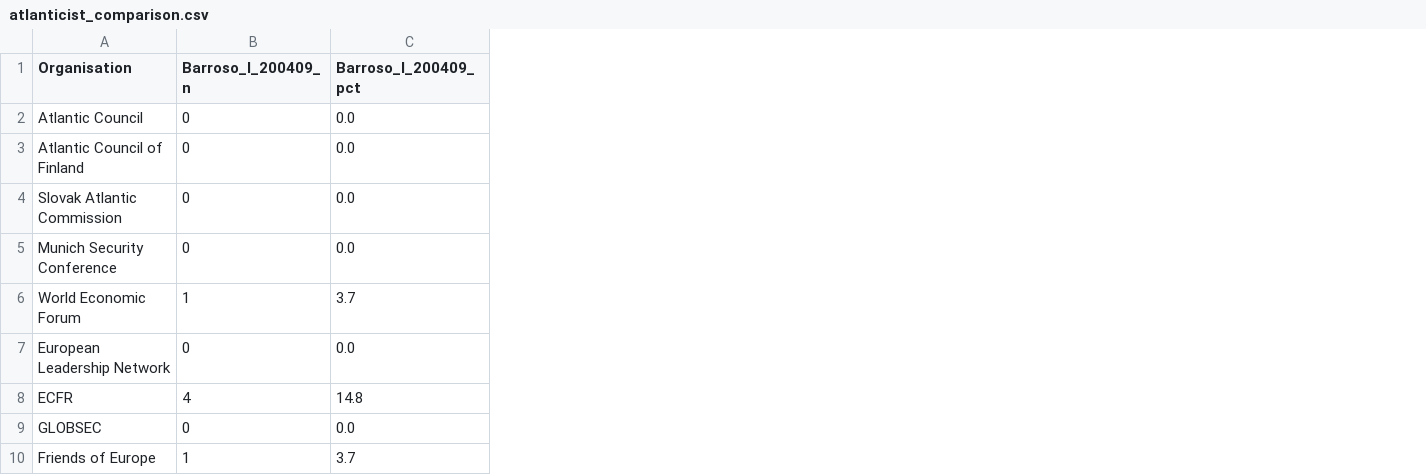
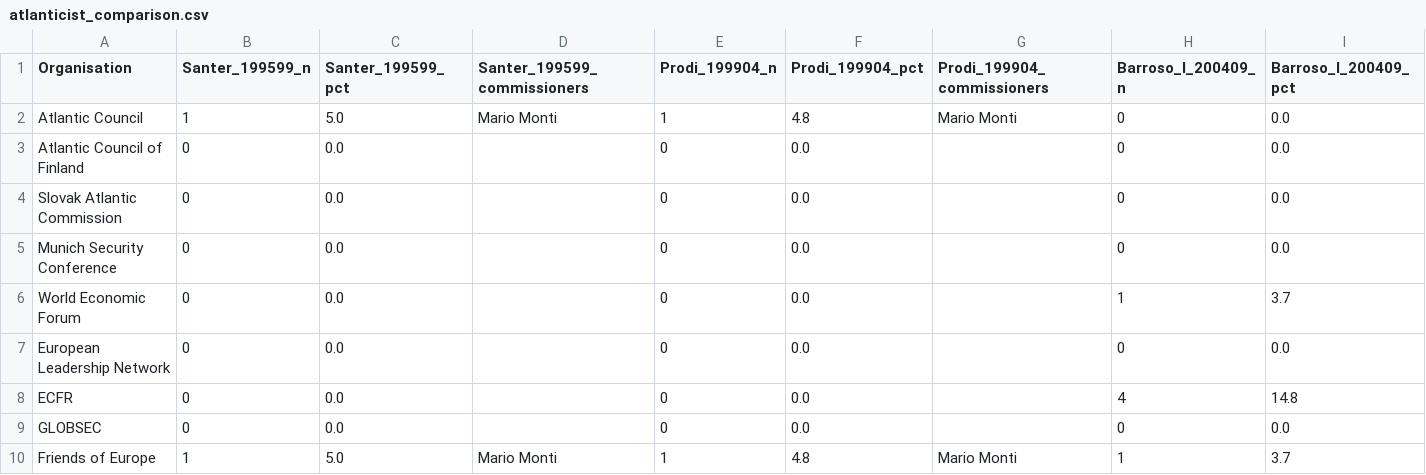
Before and after one commit to GavinMendelGleason/euro-sdt, a CSV file: atlanticist_comparison.csv, drawn as a sheet; only a part is shown; the diff names each change by its address in the sheet, - before the commit and + after, or states it on an @@ line.

```diff
--- a/atlanticist_comparison.csv
+++ b/atlanticist_comparison.csv
+column B (Santer_199599_n), rows 2-10: 1 | 0 | 0 | 0 | 0 | 0 | 0 | 0 | 1
+column C (Santer_199599_pct), rows 2-10: 5.0 | 0.0 | 0.0 | 0.0 | 0.0 | 0.0 | 0.0 | 0.0 | 5.0
+column D (Santer_199599_commissioners), rows 2-10: Mario Monti |  |  |  |  |  |  |  | Mario Monti
+column E (Prodi_199904_n), rows 2-10: 1 | 0 | 0 | 0 | 0 | 0 | 0 | 0 | 1
+column F (Prodi_199904_pct), rows 2-10: 4.8 | 0.0 | 0.0 | 0.0 | 0.0 | 0.0 | 0.0 | 0.0 | 4.8
+column G (Prodi_199904_commissioners), rows 2-10: Mario Monti |  |  |  |  |  |  |  | Mario Monti
```
Also changed, not shown: commissioner_education_by_country.csv, commissioner_trends_by_commission.csv, 7 other files.
